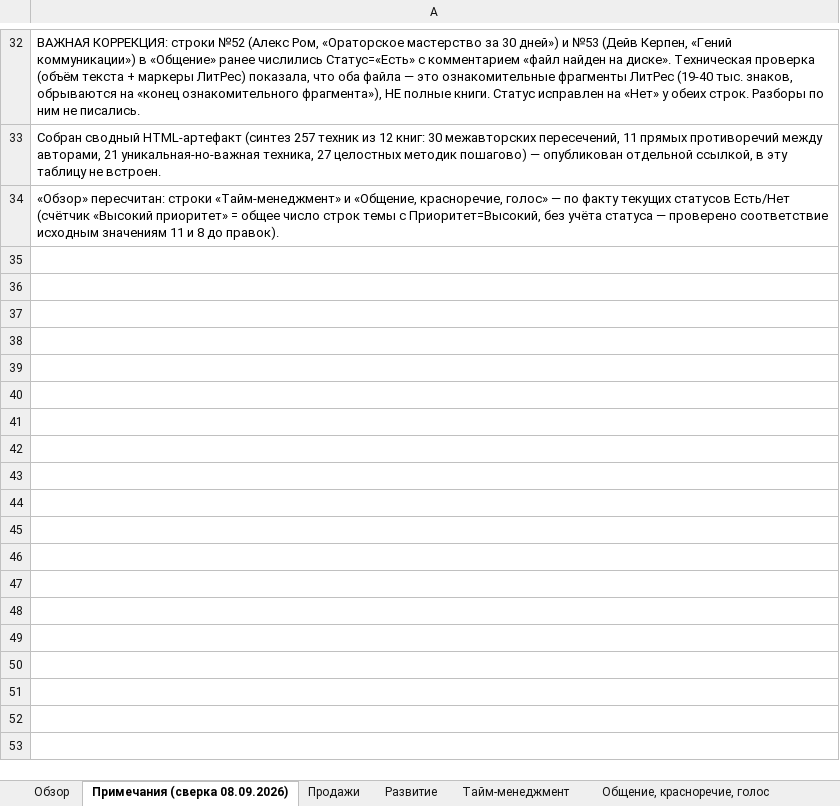
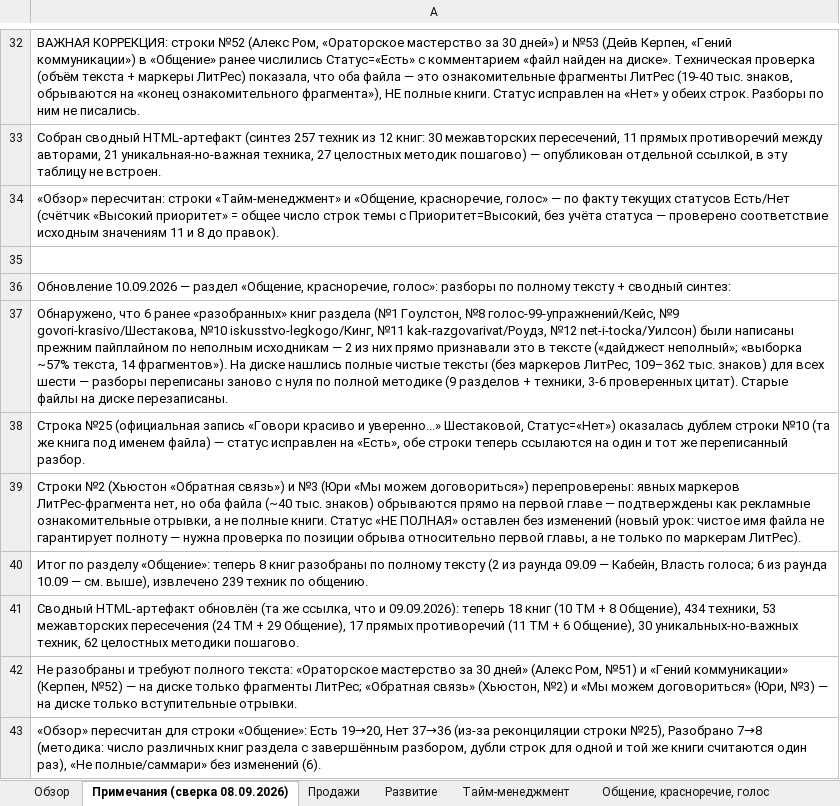
Before and after one commit to lancelot2719-lang/EgOProjects, an Excel workbook: Книги/Рейтинг книг по темам — сверка 08.09.2026.xlsx, sheet Примечания (сверка 08.09.2026), drawn as a sheet; only a part is shown, gaps mark what is left out; values as stored, in another font and other column widths than the file's, no borders; the diff names each change by its address in the sheet, - before the commit and + after, or states it on an @@ line.

```diff
--- a/Книги/Рейтинг книг по темам — сверка 08.09.2026.xlsx (sheet Примечания (сверка 08.09.2026))
+++ b/Книги/Рейтинг книг по темам — сверка 08.09.2026.xlsx (sheet Примечания (сверка 08.09.2026))
+row 35: (empty)
+row 36: Обновление 10.09.2026 — раздел «Общение, красноречие, голос»: разборы по полному тексту + сводный синтез:
+row 37: Обнаружено, что 6 ранее «разобранных» книг раздела (№1 Гоулстон, №8 голос-99-упражнений/Кейс, №9 govori-krasivo/Шестакова, №10 iskusstvo-legkogo/Кинг, №11 kak-razgovarivat/Роудз, №12 net-i-tocka/Уилсон) были написаны прежним пайплайном по неполным исходникам — 2 из них прямо признавали это в тексте («дайджест неполный»; «выборка ~57% текста, 14 фрагментов»). На диске нашлись полные чистые тексты (без маркеров ЛитРес, 109–362 тыс. знаков) для всех шести — разборы переписаны заново с нуля по полной методике (9 разделов + техники, 3-6 проверенных цитат). Старые файлы на диске перезаписаны.
+row 38: Строка №25 (официальная запись «Говори красиво и уверенно...» Шестаковой, Статус=«Нет») оказалась дублем строки №10 (та же книга под именем файла) — статус исправлен на «Есть», обе строки теперь ссылаются на один и тот же переписанный разбор.
+row 39: Строки №2 (Хьюстон «Обратная связь») и №3 (Юри «Мы можем договориться») перепроверены: явных маркеров ЛитРес-фрагмента нет, но оба файла (~40 тыс. знаков) обрываются прямо на первой главе — подтверждены как рекламные ознакомительные отрывки, а не полные книги. Статус «НЕ ПОЛНАЯ» оставлен без изменений (новый урок: чистое имя файла не гарантирует полноту — нужна проверка по позиции обрыва относительно первой главы, а не только по маркерам ЛитРес).
+row 40: Итог по разделу «Общение»: теперь 8 книг разобраны по полному тексту (2 из раунда 09.09 — Кабейн, Власть голоса; 6 из раунда 10.09 — см. выше), извлечено 239 техник по общению.
+row 41: Сводный HTML-артефакт обновлён (та же ссылка, что и 09.09.2026): теперь 18 книг (10 ТМ + 8 Общение), 434 техники, 53 межавторских пересечения (24 ТМ + 29 Общение), 17 прямых противоречий (11 ТМ + 6 Общение), 30 уникальных-но-важных техник, 62 целостных методики пошагово.
+row 42: Не разобраны и требуют полного текста: «Ораторское мастерство за 30 дней» (Алекс Ром, №51) и «Гений коммуникации» (Керпен, №52) — на диске только фрагменты ЛитРес; «Обратная связь» (Хьюстон, №2) и «Мы можем договориться» (Юри, №3) — на диске только вступительные отрывки.
+row 43: «Обзор» пересчитан для строки «Общение»: Есть 19→20, Нет 37→36 (из-за реконциляции строки №25), Разобрано 7→8 (методика: число различных книг раздела с завершённым разбором, дубли строк для одной и той же книги считаются один раз), «Не полные/саммари» без изменений (6).
```
Also changed, not shown: sheet Общение, красноречие, голос, sheet Обзор, 7 other files.
